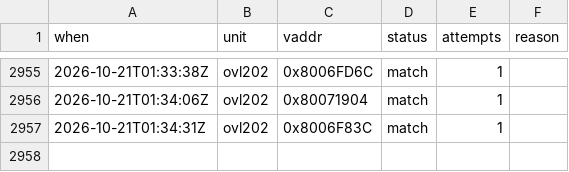
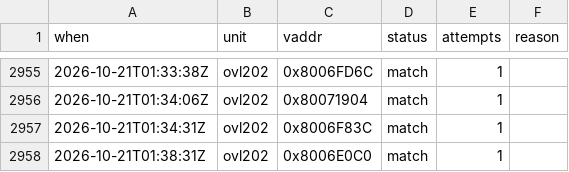
Before and after one commit to byroweb/AC1_RE, a TSV file: tools/loop/ledger.tsv, drawn as a sheet; only a part is shown, gaps mark what is left out; the diff names each change by its address in the sheet, - before the commit and + after, or states it on an @@ line.

```diff
--- a/tools/loop/ledger.tsv
+++ b/tools/loop/ledger.tsv
+row 2958: 2026-10-21T01:38:31Z | ovl202 | 0x8006E0C0 | match | 1
```
Also changed, not shown: re/match/manifest.tsv, 1 other file.
